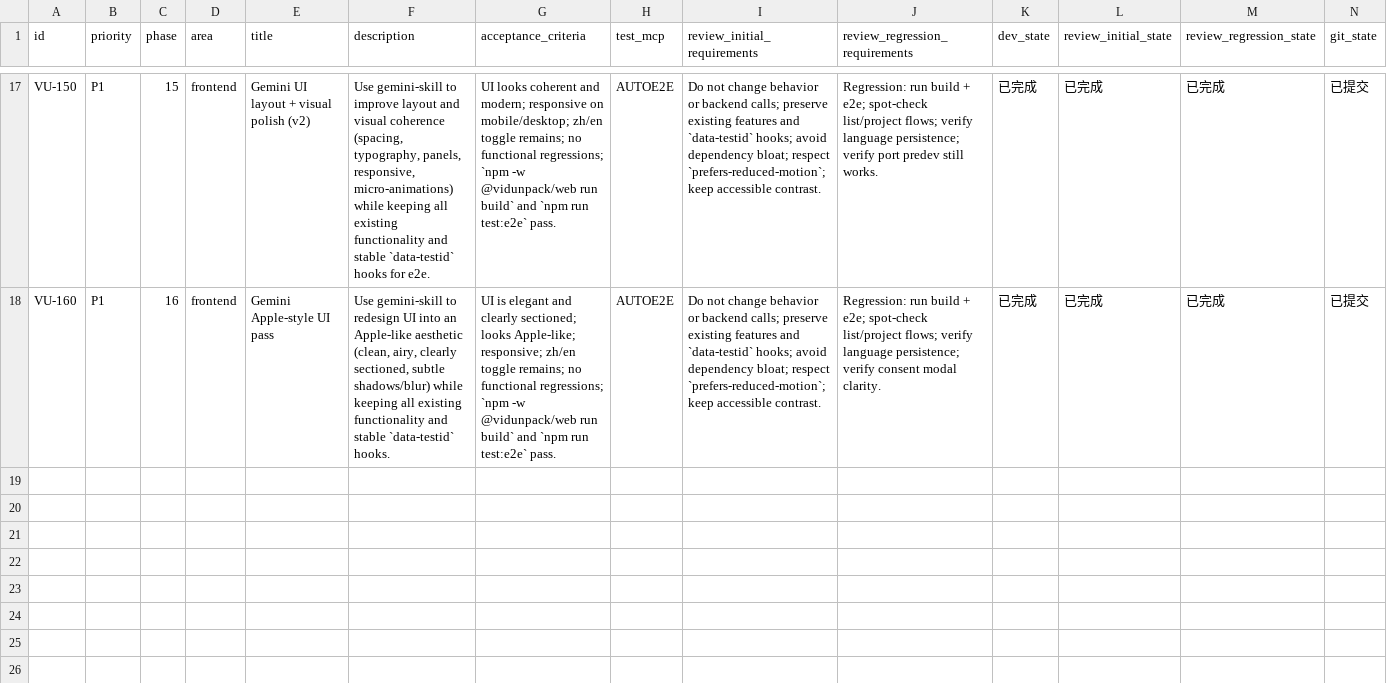
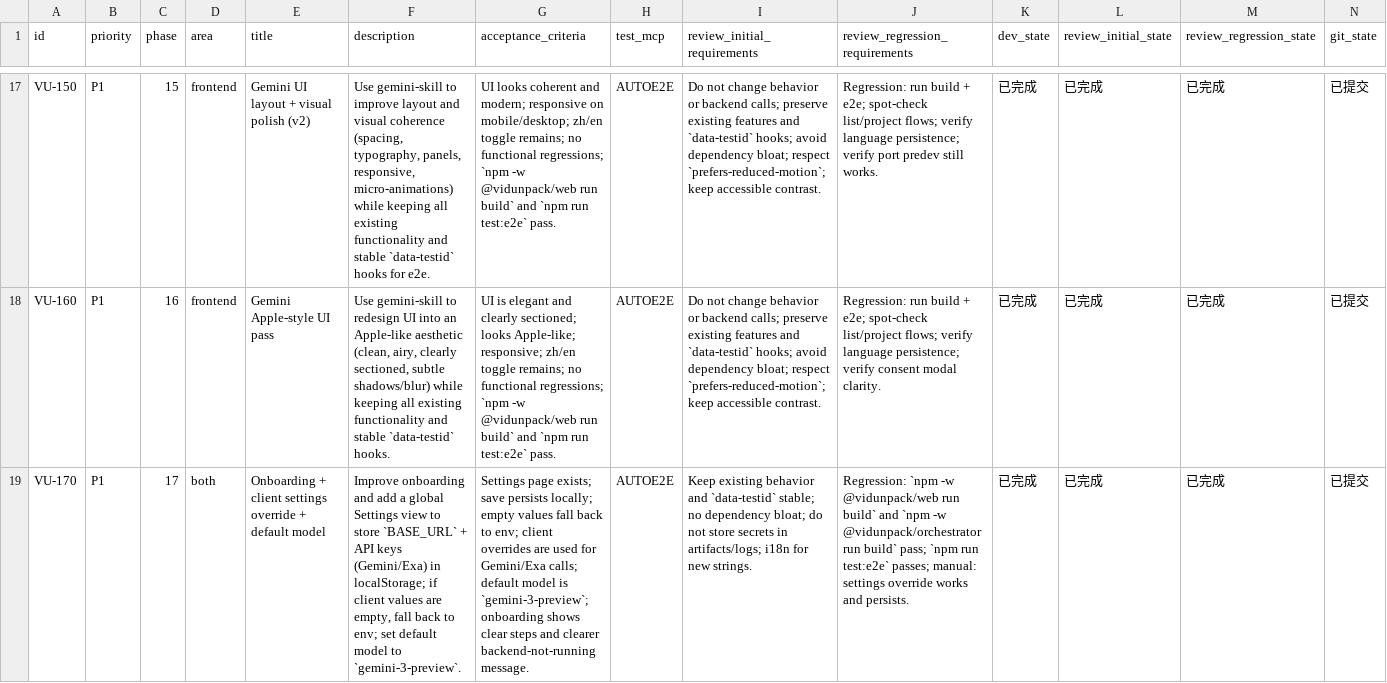
Before and after one commit to dogami567/ai_video_source_get, a CSV file: issues/2026-01-22_18-34-51-vidunpack.csv, drawn as a sheet; only a part is shown, gaps mark what is left out; rows hold the shown columns only; the diff names each change by its address in the sheet, - before the commit and + after, or states it on an @@ line.

Commit message:
[VU-170] Onboarding + settings override + default model

```diff
--- a/issues/2026-01-22_18-34-51-vidunpack.csv
+++ b/issues/2026-01-22_18-34-51-vidunpack.csv
+row 19: VU-170 | P1 | 17 | both | Onboarding + client settings override + default model | Improve onboarding and add a global Settings view to store `BASE_URL` + API keys (Gemini/Exa) in localStorage; if client values are empty, fall back to env; set default model to `gemini-3-preview`. | Settings page exists; save persists locally; empty values fall back to env; client overrides are used for Gemini/Exa calls; default model is `gemini-3-preview`; onboarding shows clear steps and clearer backend-not-running message. | AUTOE2E | Keep existing behavior and `data-testid` stable; no dependency bloat; do not store secrets in artifacts/logs; i18n for new strings. | Regression: `npm -w @vidunpack/web run build` and `npm -w @vidunpack/orchestrator run build` pass; `npm run test:e2e` passes; manual: settings override works and persists. | 已完成 | 已完成 | 已完成 | 已提交
```
Also changed, not shown: 6 other files.
